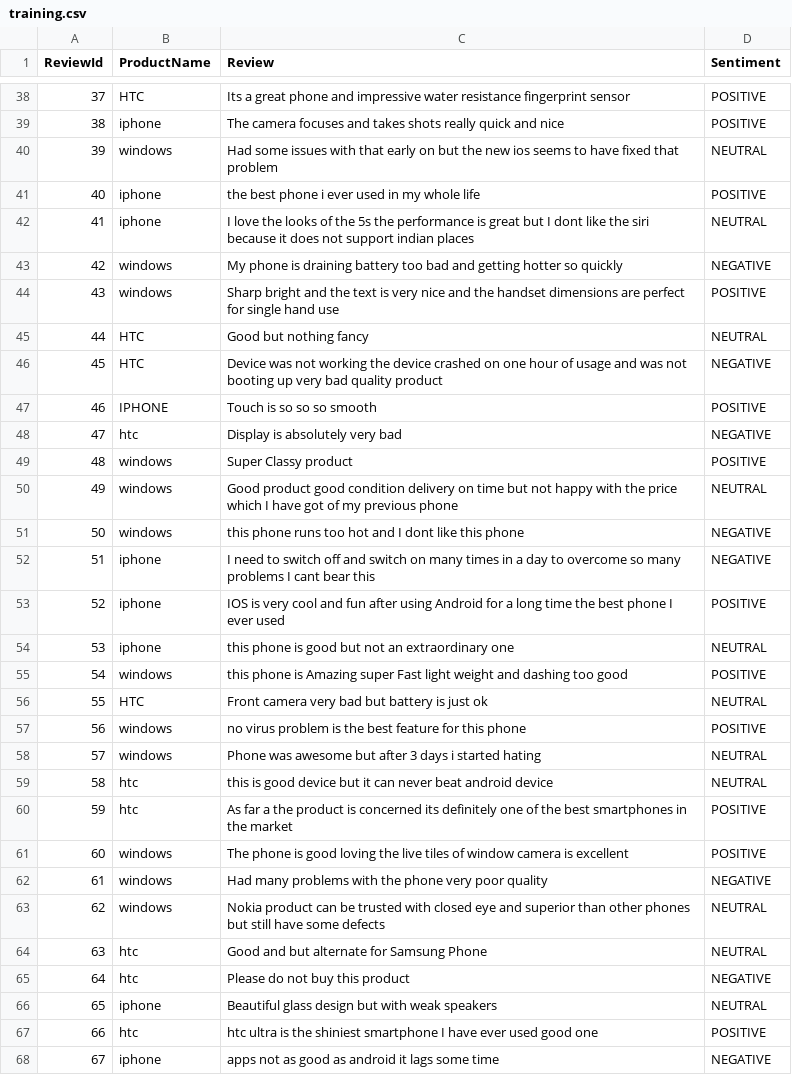
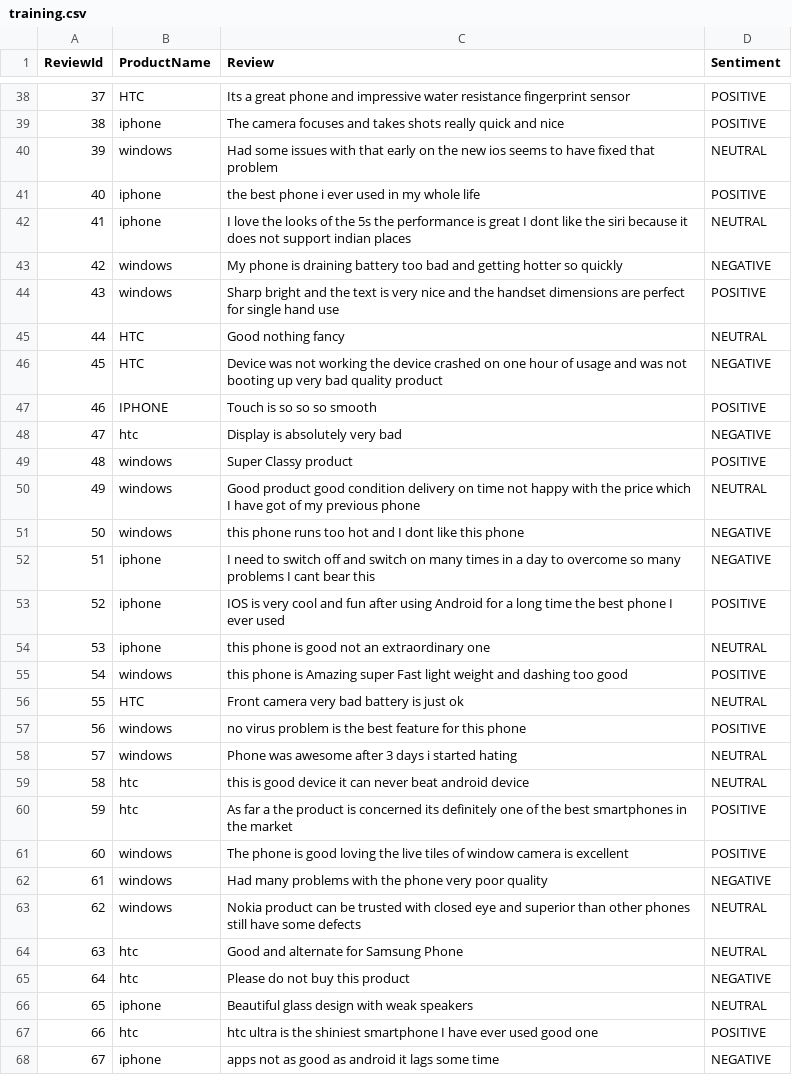
Before and after one commit to dineshbabur92/ml-handson, a CSV file: review-sentiment-analysis/datasets/training.csv, drawn as a sheet; only a part is shown, gaps mark what is left out; the diff covers the shown part only.

```diff
--- a/review-sentiment-analysis/datasets/training.csv
+++ b/review-sentiment-analysis/datasets/training.csv
@@ -39,8 +39,8 @@ ReviewId,ProductName,Review,Sentiment
 38,iphone,The camera focuses and takes shots really quick and nice,POSITIVE
-39,windows,Had some issues with that early on but the new ios seems to have fixed that problem,NEUTRAL
+39,windows,Had some issues with that early on the new ios seems to have fixed that problem,NEUTRAL
 40,iphone,the best phone i ever used in my whole life,POSITIVE
-41,iphone,I love the looks of the 5s the performance is great but I dont like the siri because it does not support indian places ,NEUTRAL
+41,iphone,I love the looks of the 5s the performance is great I dont like the siri because it does not support indian places ,NEUTRAL
 42,windows,My phone is draining battery too bad and getting hotter so quickly,NEGATIVE
 43,windows,Sharp bright and the text is very nice and the handset dimensions are perfect for single hand use ,POSITIVE
-44,HTC,Good but nothing fancy,NEUTRAL
+44,HTC,Good nothing fancy,NEUTRAL
 45,HTC,Device was not working the device crashed on one hour of usage and was not booting up very bad quality product,NEGATIVE
@@ -49,3 +49,3 @@ ReviewId,ProductName,Review,Sentiment
 48,windows,Super Classy product,POSITIVE
-49,windows,Good product good condition delivery on time but not happy with the price which I have got of my previous phone,NEUTRAL
+49,windows,Good product good condition delivery on time not happy with the price which I have got of my previous phone,NEUTRAL
 50,windows,this phone runs too hot and I dont  like this phone,NEGATIVE
@@ -53,8 +53,8 @@ ReviewId,ProductName,Review,Sentiment
 52,iphone,IOS is very cool and fun after using Android for a long time the best phone I ever used,POSITIVE
-53,iphone,this phone is good but not an extraordinary one,NEUTRAL
+53,iphone,this phone is good not an extraordinary one,NEUTRAL
 54,windows,this phone is Amazing super Fast light weight  and dashing too good  ,POSITIVE
-55,HTC,Front camera very bad but battery is just ok,NEUTRAL
+55,HTC,Front camera very bad battery is just ok,NEUTRAL
 56,windows,no virus problem is the best feature for this phone,POSITIVE
-57,windows,Phone was awesome but after 3 days i started hating,NEUTRAL
-58,htc,this is good device but it can never beat android device,NEUTRAL
+57,windows,Phone was awesome after 3 days i started hating,NEUTRAL
+58,htc,this is good device it can never beat android device,NEUTRAL
 59,htc,As far a the product is concerned its definitely one of the best smartphones in the market,POSITIVE
@@ -62,6 +62,6 @@ ReviewId,ProductName,Review,Sentiment
 61,windows,Had many problems with the phone very poor quality,NEGATIVE
-62,windows,Nokia product can be trusted with closed eye and superior than other phones but still have some defects,NEUTRAL
-63,htc,Good and but alternate for Samsung Phone,NEUTRAL
+62,windows,Nokia product can be trusted with closed eye and superior than other phones still have some defects,NEUTRAL
+63,htc,Good and alternate for Samsung Phone,NEUTRAL
 64,htc,Please do not buy this product,NEGATIVE
-65,iphone,Beautiful glass design but with weak speakers,NEUTRAL
+65,iphone,Beautiful glass design with weak speakers,NEUTRAL
 66,htc,htc ultra is the shiniest smartphone I have ever used good one ,POSITIVE
```
Also changed, not shown: 1 added row and 116 edited cells elsewhere in this file, 1 other file.
